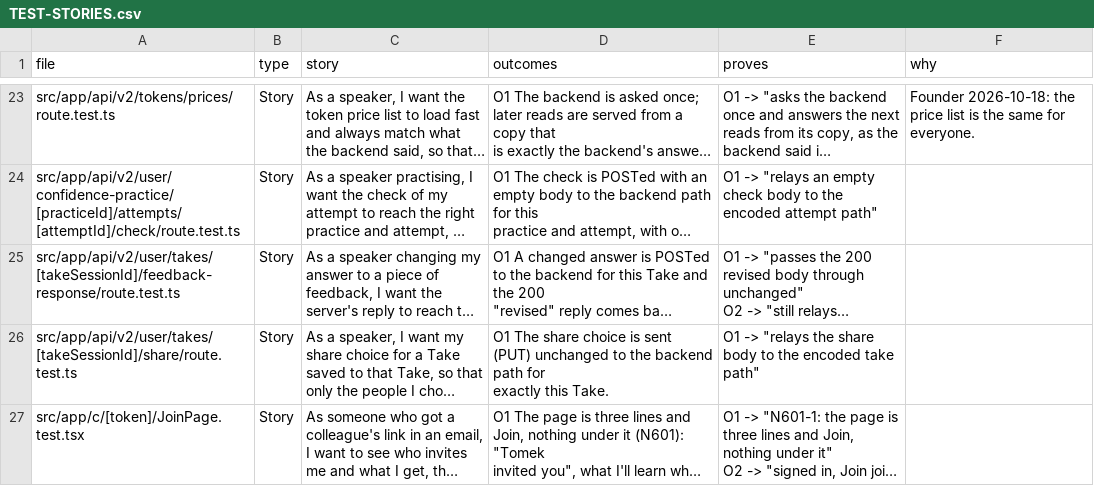
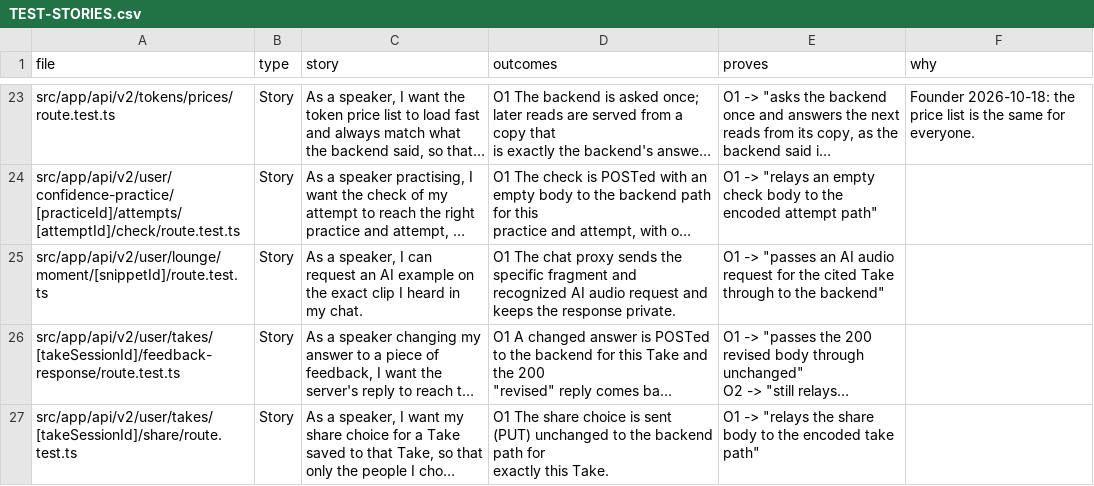
Before and after one commit to wilplus/frontend-cursor, a CSV file: docs/TEST-STORIES.csv, drawn as a sheet; only a part is shown, gaps mark what is left out; the shorter side is filled out with more unchanged rows; long unchanged cells end in …; the diff covers the shown part only; the diff names each change by its address in the sheet, - before the commit and + after, or states it on an @@ line.

Commit message:
Show the requested practice and Ideal Text in the chat reply
Founder-Approved: Take design Codex chat, 24 November 2026, show AI audio, Sniper, rephrases and Ideal Text in the same conversation, and put the spoken transcript in the composer.

```diff
--- a/docs/TEST-STORIES.csv
+++ b/docs/TEST-STORIES.csv
+row 25: src/app/api/v2/user/lounge/moment/[snippetId]/route.test.ts | Story | As a speaker, I can request an AI example on the exact clip I heard in my chat. | O1 The chat proxy sends the specific fragment and recognized AI audio request and keeps the response private. | O1 -> "passes an AI audio request for the cited Take through to the backend"
```
Also changed, not shown: 3 edited cells elsewhere in this file, 14 other files.
